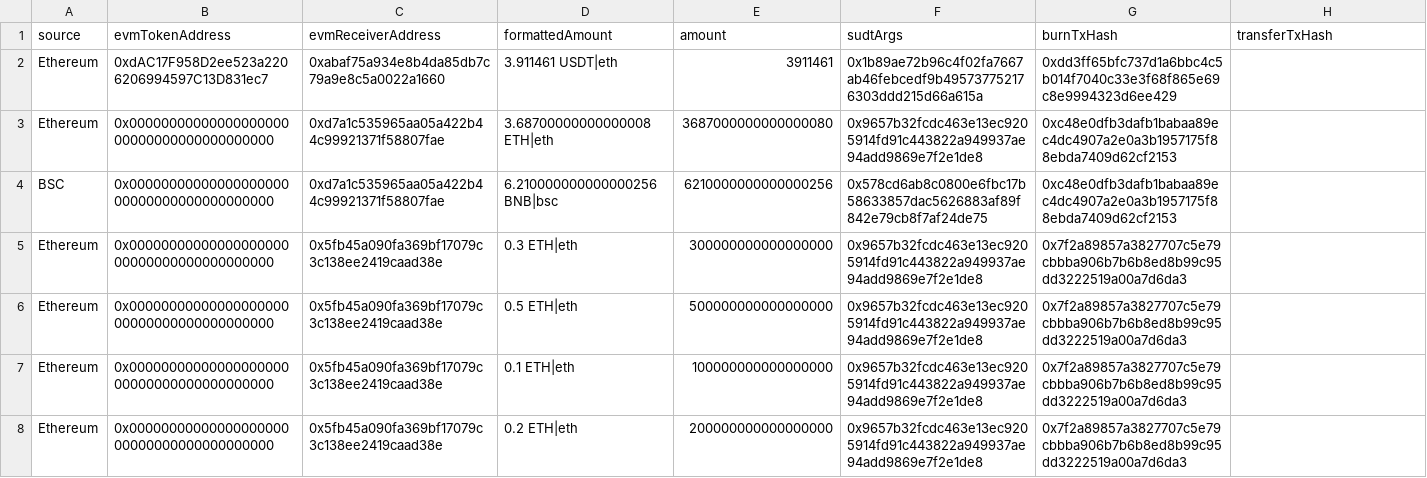
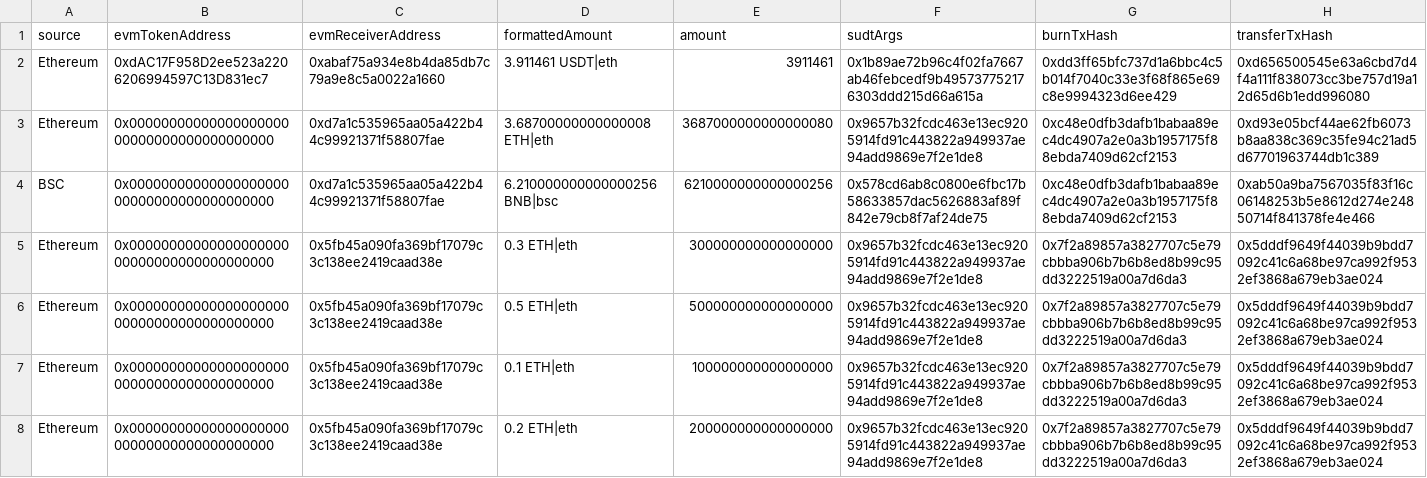
Before and after one commit to Magickbase/forcebridge-compensation-records, a CSV file: data/20250716-20250722/burn-16727719-16745735.csv, drawn as a sheet; only a part is shown; the diff covers the shown part only.

```diff
--- a/data/20250716-20250722/burn-16727719-16745735.csv
+++ b/data/20250716-20250722/burn-16727719-16745735.csv
@@ -1,8 +1,8 @@
 source,evmTokenAddress,evmReceiverAddress,formattedAmount,amount,sudtArgs,burnTxHash,transferTxHash
-Ethereum,0xdAC17F958D2ee523a2206206994597C13D831ec7,0xabaf75a934e8b4da85db7c79a9e8c5a0022a1660,3.911461 USDT|eth,3911461,0x1b89ae72b96c4f02fa7667ab46febcedf9b495737752176303ddd215d66a615a,0xdd3ff65bfc737d1a6bbc4c5b014f7040c33e3f68f865e69c8e9994323d6ee429,
-Ethereum,0x0000000000000000000000000000000000000000,0xd7a1c535965aa05a422b44c99921371f58807fae,3.68700000000000008 ETH|eth,3687000000000000080,0x9657b32fcdc463e13ec9205914fd91c443822a949937ae94add9869e7f2e1de8,0xc48e0dfb3dafb1babaa89ec4dc4907a2e0a3b1957175f88ebda7409d62cf2153,
-BSC,0x0000000000000000000000000000000000000000,0xd7a1c535965aa05a422b44c99921371f58807fae,6.210000000000000256 BNB|bsc,6210000000000000256,0x578cd6ab8c0800e6fbc17b58633857dac5626883af89f842e79cb8f7af24de75,0xc48e0dfb3dafb1babaa89ec4dc4907a2e0a3b1957175f88ebda7409d62cf2153,
-Ethereum,0x0000000000000000000000000000000000000000,0x5fb45a090fa369bf17079c3c138ee2419caad38e,0.3 ETH|eth,300000000000000000,0x9657b32fcdc463e13ec9205914fd91c443822a949937ae94add9869e7f2e1de8,0x7f2a89857a3827707c5e79cbbba906b7b6b8ed8b99c95dd3222519a00a7d6da3,
-Ethereum,0x0000000000000000000000000000000000000000,0x5fb45a090fa369bf17079c3c138ee2419caad38e,0.5 ETH|eth,500000000000000000,0x9657b32fcdc463e13ec9205914fd91c443822a949937ae94add9869e7f2e1de8,0x7f2a89857a3827707c5e79cbbba906b7b6b8ed8b99c95dd3222519a00a7d6da3,
-Ethereum,0x0000000000000000000000000000000000000000,0x5fb45a090fa369bf17079c3c138ee2419caad38e,0.1 ETH|eth,100000000000000000,0x9657b32fcdc463e13ec9205914fd91c443822a949937ae94add9869e7f2e1de8,0x7f2a89857a3827707c5e79cbbba906b7b6b8ed8b99c95dd3222519a00a7d6da3,
-Ethereum,0x0000000000000000000000000000000000000000,0x5fb45a090fa369bf17079c3c138ee2419caad38e,0.2 ETH|eth,200000000000000000,0x9657b32fcdc463e13ec9205914fd91c443822a949937ae94add9869e7f2e1de8,0x7f2a89857a3827707c5e79cbbba906b7b6b8ed8b99c95dd3222519a00a7d6da3,
+Ethereum,0xdAC17F958D2ee523a2206206994597C13D831ec7,0xabaf75a934e8b4da85db7c79a9e8c5a0022a1660,3.911461 USDT|eth,3911461,0x1b89ae72b96c4f02fa7667ab46febcedf9b495737752176303ddd215d66a615a,0xdd3ff65bfc737d1a6bbc4c5b014f7040c33e3f68f865e69c8e9994323d6ee429,0xd656500545e63a6cbd7d4f4a111f838073cc3be757d19a12d65d6b1edd996080
+Ethereum,0x0000000000000000000000000000000000000000,0xd7a1c535965aa05a422b44c99921371f58807fae,3.68700000000000008 ETH|eth,3687000000000000080,0x9657b32fcdc463e13ec9205914fd91c443822a949937ae94add9869e7f2e1de8,0xc48e0dfb3dafb1babaa89ec4dc4907a2e0a3b1957175f88ebda7409d62cf2153,0xd93e05bcf44ae62fb6073b8aa838c369c35fe94c21ad5d67701963744db1c389
+BSC,0x0000000000000000000000000000000000000000,0xd7a1c535965aa05a422b44c99921371f58807fae,6.210000000000000256 BNB|bsc,6210000000000000256,0x578cd6ab8c0800e6fbc17b58633857dac5626883af89f842e79cb8f7af24de75,0xc48e0dfb3dafb1babaa89ec4dc4907a2e0a3b1957175f88ebda7409d62cf2153,0xab50a9ba7567035f83f16c06148253b5e8612d274e24850714f841378fe4e466
+Ethereum,0x0000000000000000000000000000000000000000,0x5fb45a090fa369bf17079c3c138ee2419caad38e,0.3 ETH|eth,300000000000000000,0x9657b32fcdc463e13ec9205914fd91c443822a949937ae94add9869e7f2e1de8,0x7f2a89857a3827707c5e79cbbba906b7b6b8ed8b99c95dd3222519a00a7d6da3,0x5dddf9649f44039b9bdd7092c41c6a68be97ca992f9532ef3868a679eb3ae024
+Ethereum,0x0000000000000000000000000000000000000000,0x5fb45a090fa369bf17079c3c138ee2419caad38e,0.5 ETH|eth,500000000000000000,0x9657b32fcdc463e13ec9205914fd91c443822a949937ae94add9869e7f2e1de8,0x7f2a89857a3827707c5e79cbbba906b7b6b8ed8b99c95dd3222519a00a7d6da3,0x5dddf9649f44039b9bdd7092c41c6a68be97ca992f9532ef3868a679eb3ae024
+Ethereum,0x0000000000000000000000000000000000000000,0x5fb45a090fa369bf17079c3c138ee2419caad38e,0.1 ETH|eth,100000000000000000,0x9657b32fcdc463e13ec9205914fd91c443822a949937ae94add9869e7f2e1de8,0x7f2a89857a3827707c5e79cbbba906b7b6b8ed8b99c95dd3222519a00a7d6da3,0x5dddf9649f44039b9bdd7092c41c6a68be97ca992f9532ef3868a679eb3ae024
+Ethereum,0x0000000000000000000000000000000000000000,0x5fb45a090fa369bf17079c3c138ee2419caad38e,0.2 ETH|eth,200000000000000000,0x9657b32fcdc463e13ec9205914fd91c443822a949937ae94add9869e7f2e1de8,0x7f2a89857a3827707c5e79cbbba906b7b6b8ed8b99c95dd3222519a00a7d6da3,0x5dddf9649f44039b9bdd7092c41c6a68be97ca992f9532ef3868a679eb3ae024
```
Also changed, not shown: 25 edited cells elsewhere in this file, data/20250709-20250715/burn-16720000-16727718.csv, data/20250716-20250722/burn-16773977-16782697.csv.
